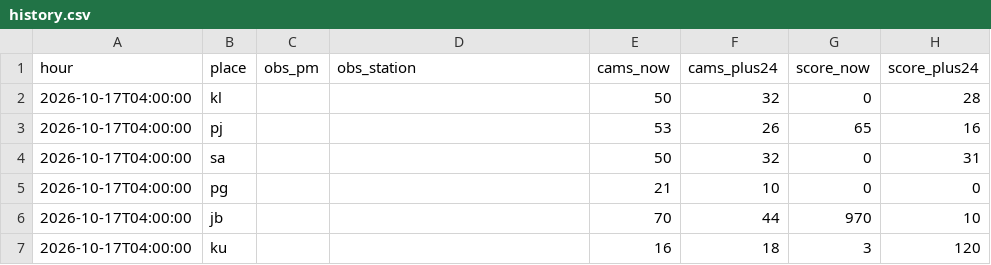
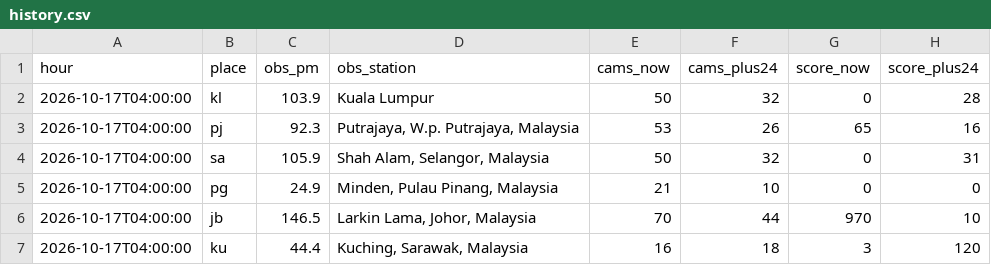
Before and after one commit to xdrbj5wqkf-lang/haze-watch, a CSV file: data/history.csv, drawn as a sheet.

Commit message:
Hourly data 2026-10-17T04:00Z

```diff
--- a/data/history.csv
+++ b/data/history.csv
@@ -1,7 +1,7 @@
 hour,place,obs_pm,obs_station,cams_now,cams_plus24,score_now,score_plus24
-2026-10-17T04:00:00,kl,,,50,32,0,28
-2026-10-17T04:00:00,pj,,,53,26,65,16
-2026-10-17T04:00:00,sa,,,50,32,0,31
-2026-10-17T04:00:00,pg,,,21,10,0,0
-2026-10-17T04:00:00,jb,,,70,44,970,10
-2026-10-17T04:00:00,ku,,,16,18,3,120
+2026-10-17T04:00:00,kl,103.9,Kuala Lumpur,50,32,0,28
+2026-10-17T04:00:00,pj,92.3,"Putrajaya, W.p. Putrajaya, Malaysia",53,26,65,16
+2026-10-17T04:00:00,sa,105.9,"Shah Alam, Selangor, Malaysia",50,32,0,31
+2026-10-17T04:00:00,pg,24.9,"Minden, Pulau Pinang, Malaysia",21,10,0,0
+2026-10-17T04:00:00,jb,146.5,"Larkin Lama, Johor, Malaysia",70,44,970,10
+2026-10-17T04:00:00,ku,44.4,"Kuching, Sarawak, Malaysia",16,18,3,120
```
